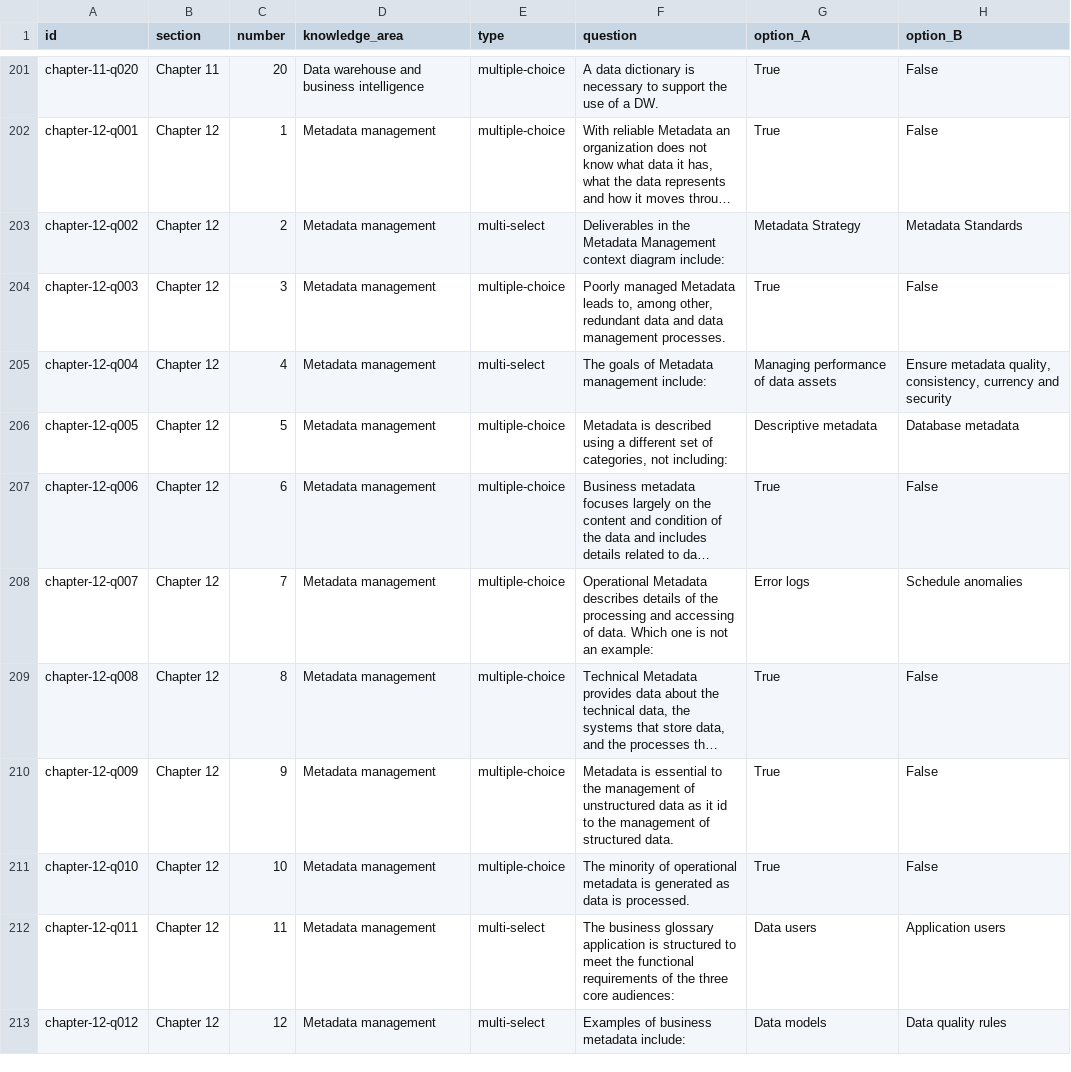
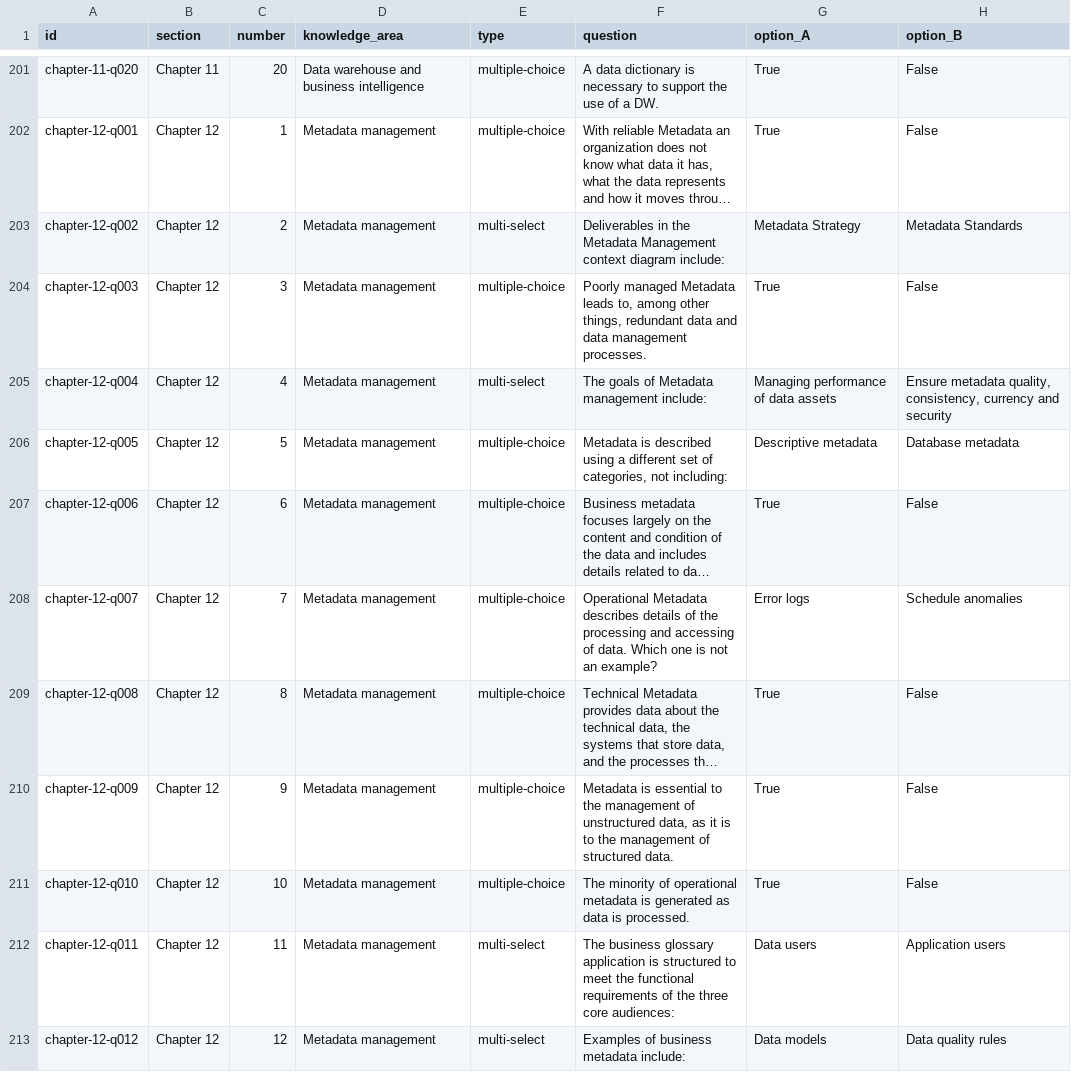
Before and after one commit to matyi101/matyi101.github.io, a CSV file: cdmp/question_bank.csv, drawn as a sheet; only a part is shown, gaps mark what is left out; long unchanged cells end in …; the diff covers the shown part only; the diff names each change by its address in the sheet, - before the commit and + after, or states it on an @@ line.

```diff
--- a/cdmp/question_bank.csv
+++ b/cdmp/question_bank.csv
-F204 (question): …to, among other, redundant data…
+F204 (question): …to, among other things, redundant data…
-F208 (question): …not an example:
+F208 (question): …not an example?
-F210 (question): …of unstructured data as it id to the…
+F210 (question): …of unstructured data, as it is to the…
```
Also changed, not shown: 90 edited cells elsewhere in this file, 4 other files.
